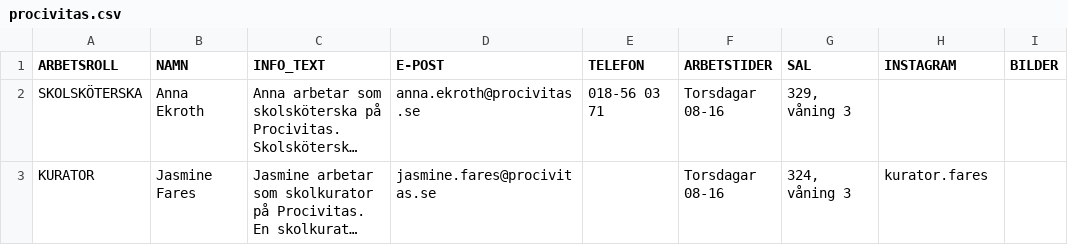
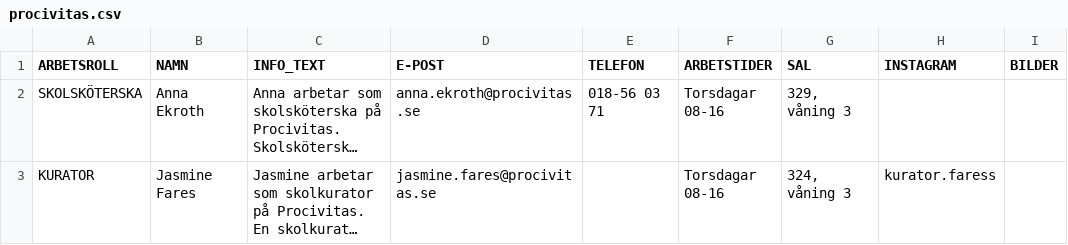
Before and after one commit to NTIG-Uppsala/elevhalsa-skylt, a CSV file: site/_data/procivitas.csv, drawn as a sheet; long unchanged cells end in …; the diff names each change by its address in the sheet, - before the commit and + after, or states it on an @@ line.

```diff
--- a/site/_data/procivitas.csv
+++ b/site/_data/procivitas.csv
-H3 (INSTAGRAM): kurator.fares
+H3 (INSTAGRAM): kurator.faress
```
Also changed, not shown: site/_data/eht.csv, 1 other file.
